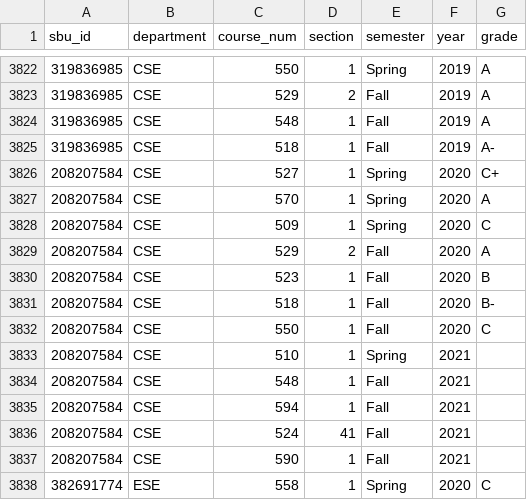
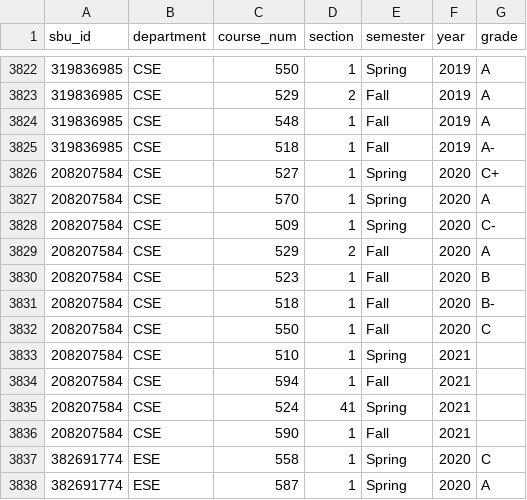
Before and after one commit to casseyhu/mast, a CSV file: data/Students/student_course_plan_file.csv, drawn as a sheet; only a part is shown, gaps mark what is left out; the shorter side is filled out with more unchanged rows.

```diff
--- a/data/Students/student_course_plan_file.csv
+++ b/data/Students/student_course_plan_file.csv
@@ -3827,3 +3827,3 @@ sbu_id,department,course_num,section,semester,year,grade
 208207584,CSE,570,1,Spring,2020,A
-208207584,CSE,509,1,Spring,2020,C
+208207584,CSE,509,1,Spring,2020,C-
 208207584,CSE,529,2,Fall,2020,A
@@ -3833,5 +3833,4 @@ sbu_id,department,course_num,section,semester,year,grade
 208207584,CSE,510,1,Spring,2021,
-208207584,CSE,548,1,Fall,2021,
 208207584,CSE,594,1,Fall,2021,
-208207584,CSE,524,41,Fall,2021,
+208207584,CSE,524,41,Spring,2021,
 208207584,CSE,590,1,Fall,2021,
```
Also changed, not shown: data/Grades/CSE_grades.csv, 7 other files.
